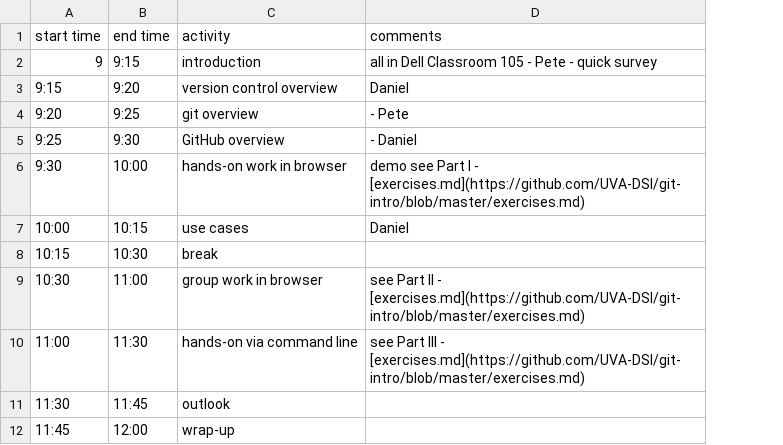
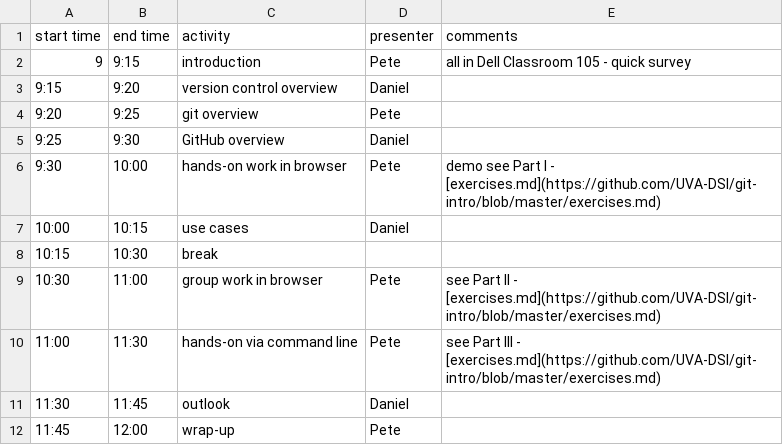
Before and after one commit to UVA-DSI/2017-bootcamp-git-intro, a TSV file: schedule.tsv, drawn as a sheet; addresses are those after the commit; the diff names each change by its address in the sheet, - before the commit and + after, or states it on an @@ line.

Commit message:
formatting

```diff
--- a/schedule.tsv
+++ b/schedule.tsv
+column D (presenter), rows 2-12: Pete | Daniel | Pete | Daniel | Pete | Daniel |  | Pete | Pete | Daniel | Pete
-E2 (comments): all in Dell Classroom 105 - Pete - quick survey
+E2 (comments): all in Dell Classroom 105 - quick survey
-E3 (comments): Daniel
+E3 (comments): (empty)
-E4 (comments): - Pete
+E4 (comments): (empty)
-E5 (comments): - Daniel
+E5 (comments): (empty)
-E7 (comments): Daniel
+E7 (comments): (empty)
```
